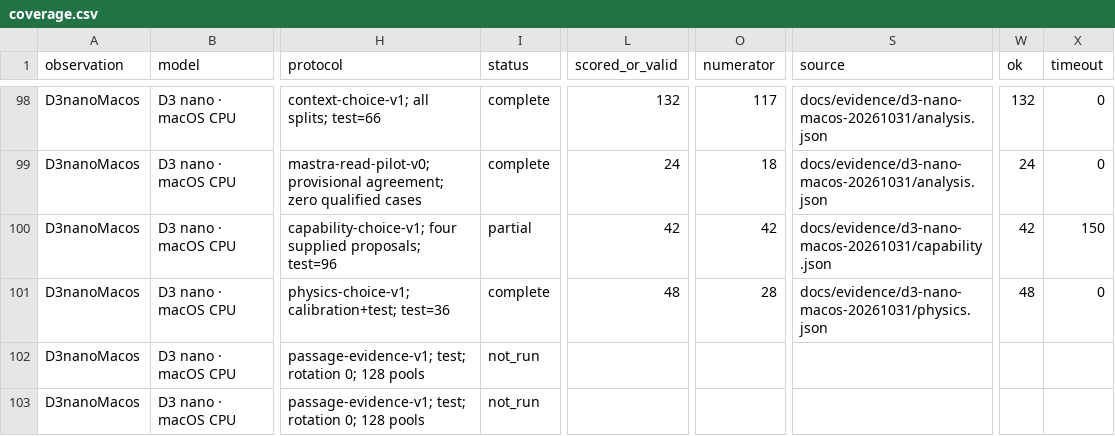
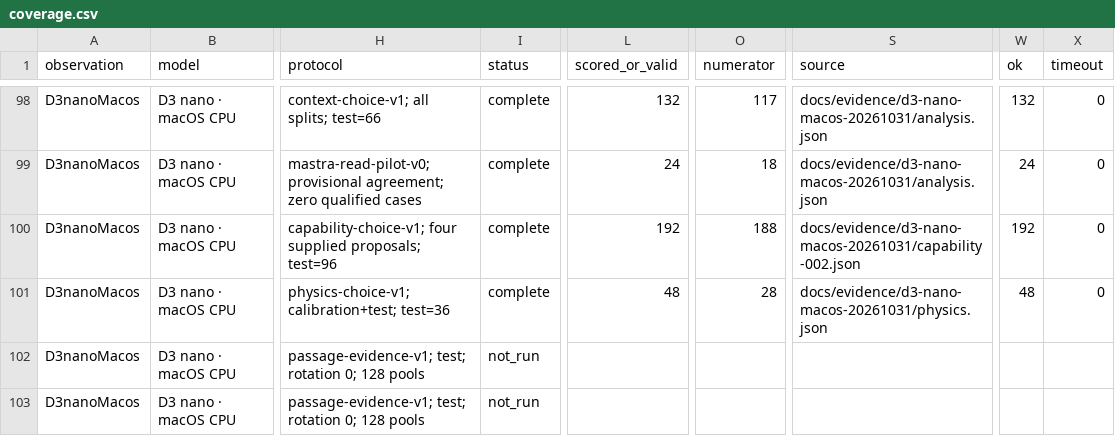
Before and after one commit to theseedship/classification_tests_deposium, a CSV file: docs/leaderboard/coverage.csv, drawn as a sheet; only a part is shown, gaps mark what is left out; the diff names each change by its address in the sheet, - before the commit and + after, or states it on an @@ line.

```diff
--- a/docs/leaderboard/coverage.csv
+++ b/docs/leaderboard/coverage.csv
-I100 (status): partial
+I100 (status): complete
-L100 (scored_or_valid): 42
+L100 (scored_or_valid): 192
-O100 (numerator): 42
+O100 (numerator): 188
-S100 (source): docs/evidence/d3-nano-macos-20261031/capability.json
+S100 (source): docs/evidence/d3-nano-macos-20261031/capability-002.json
-W100 (ok): 42
+W100 (ok): 192
-X100 (timeout): 150
+X100 (timeout): 0
```
Also changed, not shown: docs/leaderboard/campaigns.csv, docs/leaderboard/task-breakdown.csv, 13 other files.
